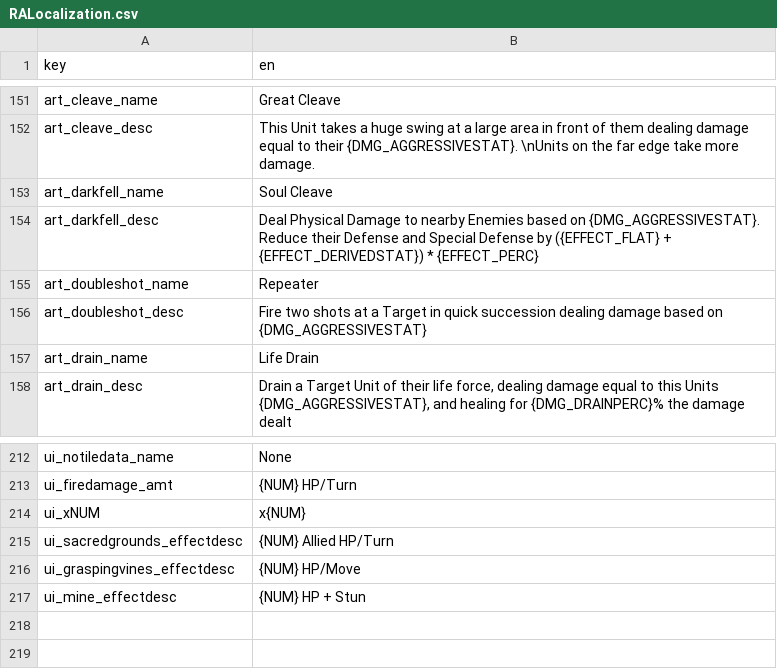
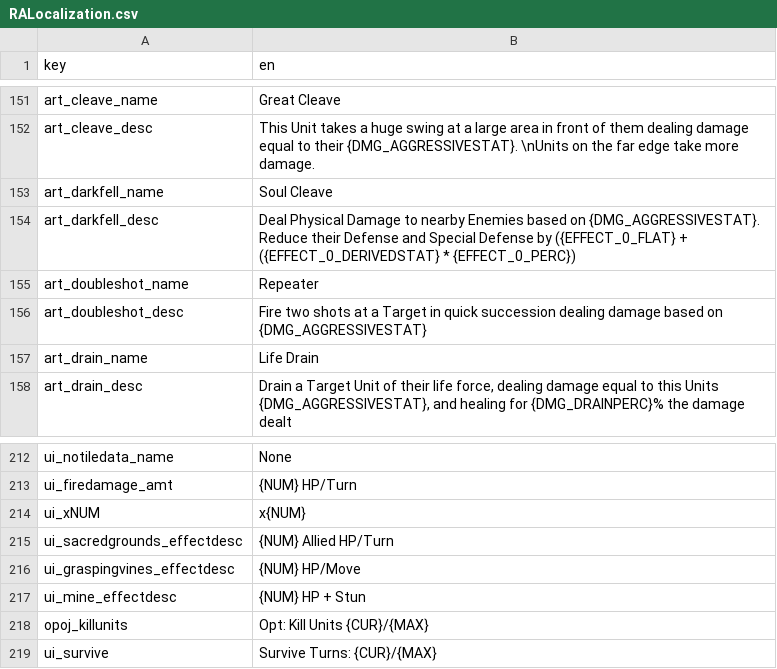
Before and after one commit to AWoodward96/RiseAgain, a CSV file: RESOURCES/Localization/RALocalization.csv, drawn as a sheet; only a part is shown, gaps mark what is left out.

```diff
--- a/RESOURCES/Localization/RALocalization.csv
+++ b/RESOURCES/Localization/RALocalization.csv
@@ -153,3 +153,3 @@ art_cleave_desc,This Unit takes a huge swing at a large area in front of them de
 art_darkfell_name,Soul Cleave
-art_darkfell_desc,Deal Physical Damage to nearby Enemies based on {DMG_AGGRESSIVESTAT}. Reduce their Defense and Special Defense by ({EFFECT_FLAT} + {EFFECT_DERIVEDSTAT}) * {EFFECT_PERC}
+art_darkfell_desc,Deal Physical Damage to nearby Enemies based on {DMG_AGGRESSIVESTAT}. Reduce their Defense and Special Defense by ({EFFECT_0_FLAT} + ({EFFECT_0_DERIVEDSTAT} * {EFFECT_0_PERC})
 art_doubleshot_name,Repeater
@@ -217 +217,3 @@ ui_graspingvines_effectdesc,{NUM} HP/Move
 ui_mine_effectdesc,{NUM} HP + Stun
+opoj_killunits,Opt: Kill Units {CUR}/{MAX}
+ui_survive,Survive Turns: {CUR}/{MAX}
```
Also changed, not shown: 21 other files.
